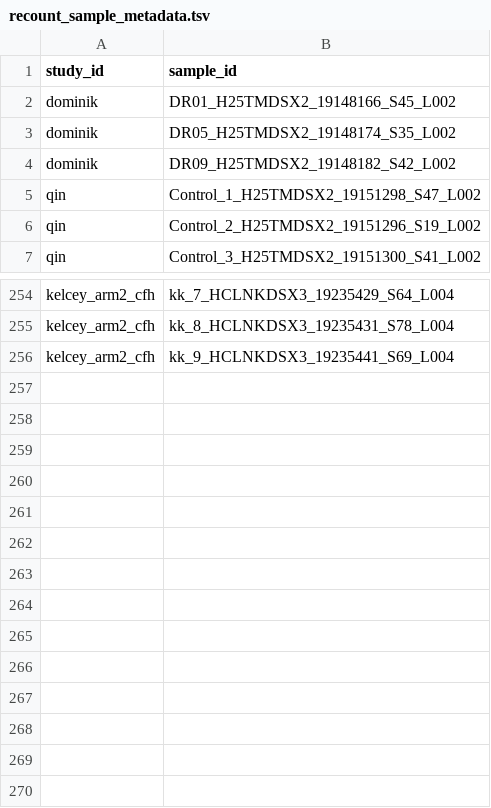
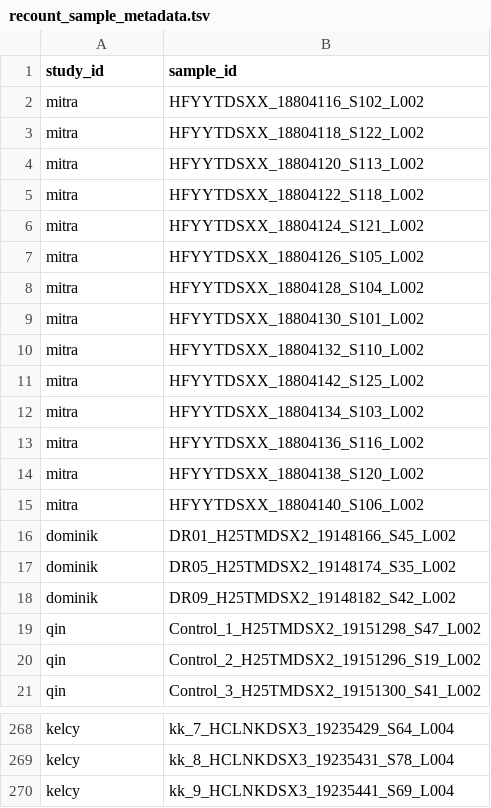
Before and after one commit to davemcg/metaRPE, a TSV file: data/recount_sample_metadata.tsv, drawn as a sheet; only a part is shown, gaps mark what is left out; addresses are those after the commit; the diff covers the shown part only; the diff names each change by its address in the sheet, - before the commit and + after, or states it on an @@ line.

Commit message:
updated with mitra

```diff
--- a/data/recount_sample_metadata.tsv
+++ b/data/recount_sample_metadata.tsv
+row 2: mitra | HFYYTDSXX_18804116_S102_L002
+row 3: mitra | HFYYTDSXX_18804118_S122_L002
+row 4: mitra | HFYYTDSXX_18804120_S113_L002
+row 5: mitra | HFYYTDSXX_18804122_S118_L002
+row 6: mitra | HFYYTDSXX_18804124_S121_L002
+row 7: mitra | HFYYTDSXX_18804126_S105_L002
+row 8: mitra | HFYYTDSXX_18804128_S104_L002
+row 9: mitra | HFYYTDSXX_18804130_S101_L002
+row 10: mitra | HFYYTDSXX_18804132_S110_L002
+row 11: mitra | HFYYTDSXX_18804142_S125_L002
+row 12: mitra | HFYYTDSXX_18804134_S103_L002
+row 13: mitra | HFYYTDSXX_18804136_S116_L002
+row 14: mitra | HFYYTDSXX_18804138_S120_L002
+row 15: mitra | HFYYTDSXX_18804140_S106_L002
-A268:A270 (study_id): kelcey_arm2_cfh
+A268:A270 (study_id): kelcy
```
Also changed, not shown: 27 edited cells elsewhere in this file.
